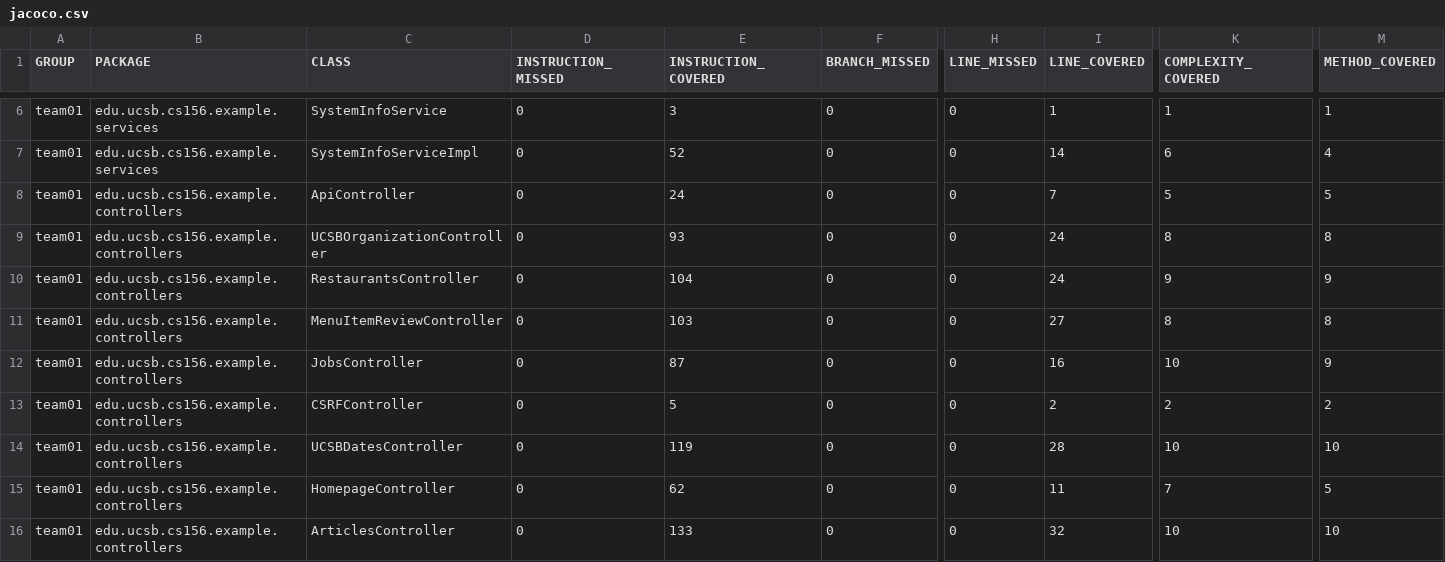
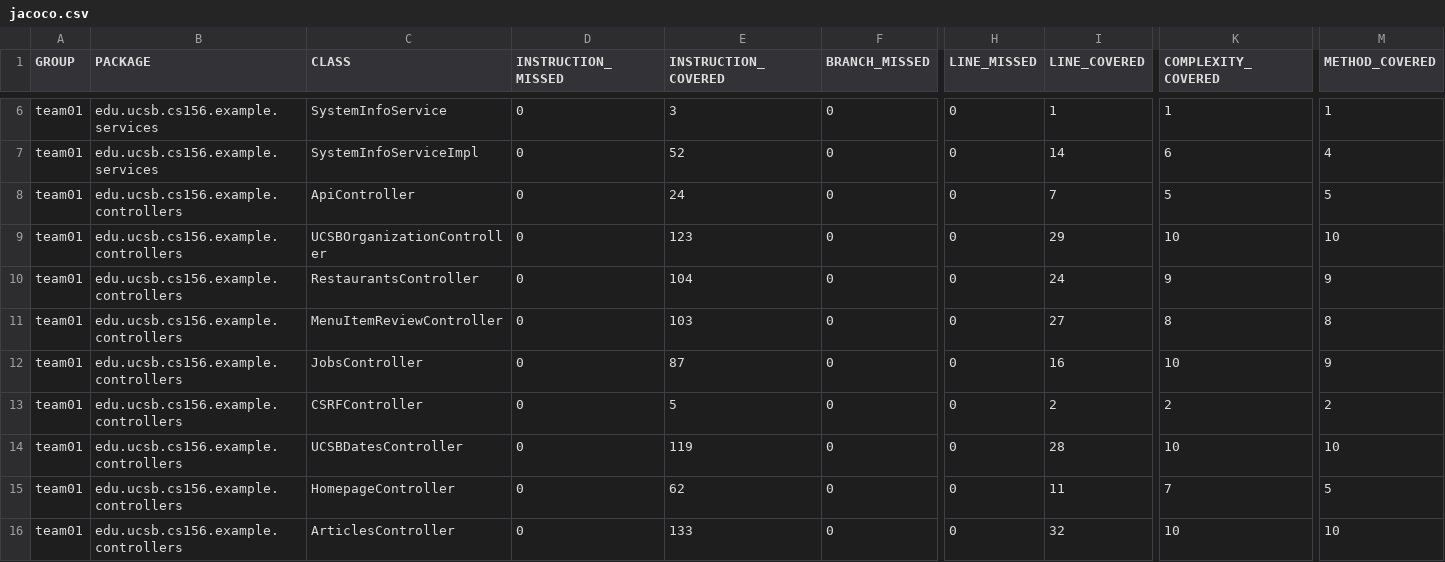
Before and after one commit to ucsb-cs156-f25/team01-f25-08, a CSV file: jacoco/jacoco.csv, drawn as a sheet; only a part is shown, gaps mark what is left out; the diff names each change by its address in the sheet, - before the commit and + after, or states it on an @@ line.

```diff
--- a/jacoco/jacoco.csv
+++ b/jacoco/jacoco.csv
-E9 (INSTRUCTION_COVERED): 93
+E9 (INSTRUCTION_COVERED): 123
-I9 (LINE_COVERED): 24
+I9 (LINE_COVERED): 29
-K9 (COMPLEXITY_COVERED): 8
+K9 (COMPLEXITY_COVERED): 10
-M9 (METHOD_COVERED): 8
+M9 (METHOD_COVERED): 10
```
Also changed, not shown: 7 other files.
